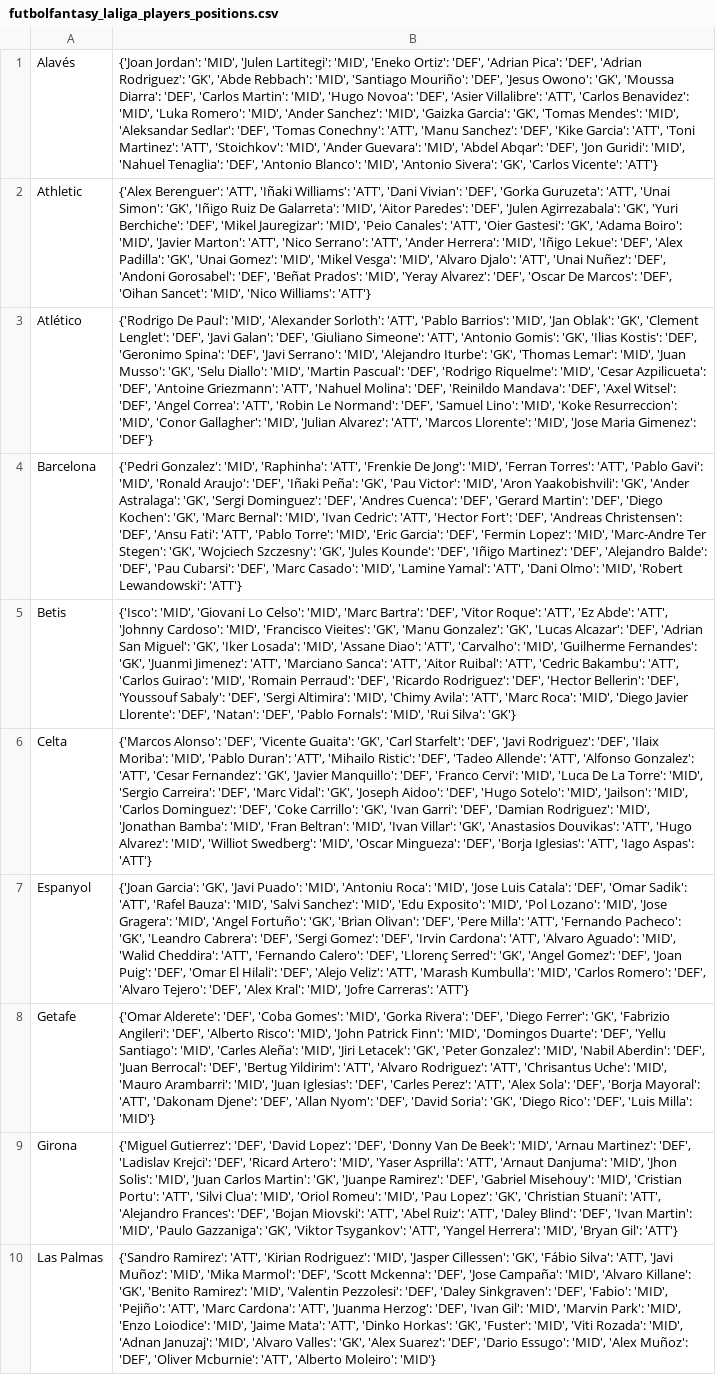
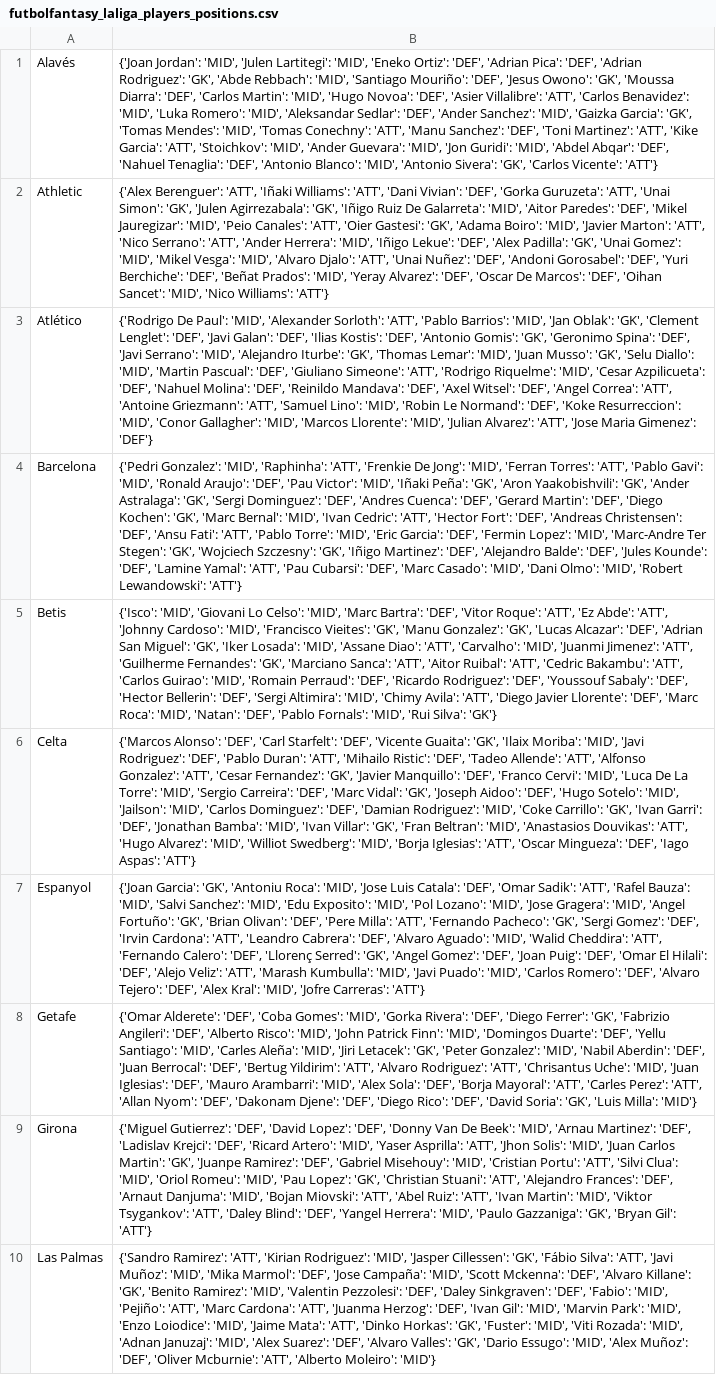
Before and after one commit to pabloroldan98/knapsack-football-formations, a CSV file: csv_files/futbolfantasy_laliga_players_positions.csv, drawn as a sheet; only a part is shown; the diff covers the shown part only; the diff names each change by its address in the sheet, - before the commit and + after, or states it on an @@ line.

```diff
--- a/csv_files/futbolfantasy_laliga_players_positions.csv
+++ b/csv_files/futbolfantasy_laliga_players_positions.csv
-B1: …Romero': 'MID', 'Ander Sanchez': 'MID', 'Gaizka Garcia': 'GK', 'Tomas Mendes': 'MID', 'Aleksandar Sedlar': 'DEF', 'Tomas Conechny': 'ATT', 'Manu Sanchez': 'DEF', 'Kike Garcia': 'ATT', 'Toni Martinez': 'ATT', 'Stoichkov': 'MID', 'Ander Guevara': 'MID', 'Abdel Abqar': 'DEF', 'Jon Guridi': 'MID', 'Nahuel Tenaglia':…
+B1: …Romero': 'MID', 'Aleksandar Sedlar': 'DEF', 'Ander Sanchez': 'MID', 'Gaizka Garcia': 'GK', 'Tomas Mendes': 'MID', 'Tomas Conechny': 'ATT', 'Manu Sanchez': 'DEF', 'Toni Martinez': 'ATT', 'Kike Garcia': 'ATT', 'Stoichkov': 'MID', 'Ander Guevara': 'MID', 'Jon Guridi': 'MID', 'Abdel Abqar': 'DEF', 'Nahuel Tenaglia':…
-B2: …Simon': 'GK', 'Iñigo Ruiz De Galarreta': 'MID', 'Aitor Paredes': 'DEF', 'Julen Agirrezabala': 'GK', 'Yuri Berchiche': 'DEF', 'Mikel Jauregizar': 'MID', 'Peio Canales': 'ATT', 'Oier Gastesi': 'GK', 'Adama Boiro': 'MID', 'Javier Marton': 'ATT', 'Nico Serrano': 'ATT', 'Ander Herrera': 'MID', 'Iñigo Lekue': 'DEF', 'Alex Padilla': 'GK', 'Unai Gomez': 'MID', 'Mikel Vesga': 'MID', 'Alvaro Djalo': 'ATT', 'Unai Nuñez': 'DEF', 'Andoni Gorosabel': 'DEF', 'Beñat…
+B2: …Simon': 'GK', 'Julen Agirrezabala': 'GK', 'Iñigo Ruiz De Galarreta': 'MID', 'Aitor Paredes': 'DEF', 'Mikel Jauregizar': 'MID', 'Peio Canales': 'ATT', 'Oier Gastesi': 'GK', 'Adama Boiro': 'MID', 'Javier Marton': 'ATT', 'Nico Serrano': 'ATT', 'Ander Herrera': 'MID', 'Iñigo Lekue': 'DEF', 'Alex Padilla': 'GK', 'Unai Gomez': 'MID', 'Mikel Vesga': 'MID', 'Alvaro Djalo': 'ATT', 'Unai Nuñez': 'DEF', 'Andoni Gorosabel': 'DEF', 'Yuri Berchiche': 'DEF', 'Beñat…
-B3: …Galan': 'DEF', 'Giuliano Simeone': 'ATT', 'Antonio Gomis': 'GK', 'Ilias Kostis': 'DEF', 'Geronimo Spina': 'DEF', 'Javi Serrano': 'MID', 'Alejandro Iturbe': 'GK', 'Thomas Lemar': 'MID', 'Juan Musso': 'GK', 'Selu Diallo': 'MID', 'Martin Pascual': 'DEF', 'Rodrigo Riquelme': 'MID', 'Cesar Azpilicueta': 'DEF', 'Antoine Griezmann': 'ATT', 'Nahuel Molina': 'DEF', 'Reinildo Mandava': 'DEF', 'Axel Witsel': 'DEF', 'Angel Correa': 'ATT', 'Robin Le Normand': 'DEF', 'Samuel Lino': 'MID', 'Koke Resurreccion': 'MID', 'Conor Gallagher': 'MID', 'Julian Alvarez': 'ATT', 'Marcos Llorente': 'MID', 'Jose Maria…
+B3: …Galan': 'DEF', 'Ilias Kostis': 'DEF', 'Antonio Gomis': 'GK', 'Geronimo Spina': 'DEF', 'Javi Serrano': 'MID', 'Alejandro Iturbe': 'GK', 'Thomas Lemar': 'MID', 'Juan Musso': 'GK', 'Selu Diallo': 'MID', 'Martin Pascual': 'DEF', 'Giuliano Simeone': 'ATT', 'Rodrigo Riquelme': 'MID', 'Cesar Azpilicueta': 'DEF', 'Nahuel Molina': 'DEF', 'Reinildo Mandava': 'DEF', 'Axel Witsel': 'DEF', 'Angel Correa': 'ATT', 'Antoine Griezmann': 'ATT', 'Samuel Lino': 'MID', 'Robin Le Normand': 'DEF', 'Koke Resurreccion': 'MID', 'Conor Gallagher': 'MID', 'Marcos Llorente': 'MID', 'Julian Alvarez': 'ATT', 'Jose Maria…
-B4: …Araujo': 'DEF', 'Iñaki Peña': 'GK', 'Pau Victor': 'MID', 'Aron Yaakobishvili': 'GK', 'Ander Astralaga': 'GK', 'Sergi Dominguez': 'DEF', 'Andres Cuenca': 'DEF', 'Gerard Martin': 'DEF', 'Diego Kochen': 'GK', 'Marc Bernal': 'MID', 'Ivan Cedric': 'ATT', 'Hector Fort': 'DEF', 'Andreas Christensen': 'DEF', 'Ansu Fati': 'ATT', 'Pablo Torre': 'MID', 'Eric Garcia': 'DEF', 'Fermin Lopez': 'MID', 'Marc-Andre Ter Stegen': 'GK', 'Wojciech Szczesny': 'GK', 'Jules Kounde': 'DEF', 'Iñigo Martinez': 'DEF', 'Alejandro Balde': 'DEF', 'Pau Cubarsi': 'DEF', 'Marc Casado': 'MID', 'Lamine Yamal': 'ATT', 'Dani Olmo':…
+B4: …Araujo': 'DEF', 'Pau Victor': 'MID', 'Iñaki Peña': 'GK', 'Aron Yaakobishvili': 'GK', 'Ander Astralaga': 'GK', 'Sergi Dominguez': 'DEF', 'Andres Cuenca': 'DEF', 'Gerard Martin': 'DEF', 'Diego Kochen': 'GK', 'Marc Bernal': 'MID', 'Ivan Cedric': 'ATT', 'Hector Fort': 'DEF', 'Andreas Christensen': 'DEF', 'Ansu Fati': 'ATT', 'Pablo Torre': 'MID', 'Eric Garcia': 'DEF', 'Fermin Lopez': 'MID', 'Marc-Andre Ter Stegen': 'GK', 'Wojciech Szczesny': 'GK', 'Iñigo Martinez': 'DEF', 'Alejandro Balde': 'DEF', 'Jules Kounde': 'DEF', 'Lamine Yamal': 'ATT', 'Pau Cubarsi': 'DEF', 'Marc Casado': 'MID', 'Dani Olmo':…
-B5: …'Carvalho': 'MID', 'Guilherme Fernandes': 'GK', 'Juanmi Jimenez': 'ATT', 'Marciano Sanca': 'ATT', 'Aitor Ruibal': 'ATT', 'Cedric Bakambu': 'ATT', 'Carlos Guirao': 'MID', 'Romain Perraud': 'DEF', 'Ricardo Rodriguez': 'DEF', 'Hector Bellerin': 'DEF', 'Youssouf Sabaly': 'DEF', 'Sergi Altimira': 'MID', 'Chimy Avila': 'ATT', 'Marc Roca': 'MID', 'Diego Javier Llorente': 'DEF', 'Natan': 'DEF',…
+B5: …'Carvalho': 'MID', 'Juanmi Jimenez': 'ATT', 'Guilherme Fernandes': 'GK', 'Marciano Sanca': 'ATT', 'Aitor Ruibal': 'ATT', 'Cedric Bakambu': 'ATT', 'Carlos Guirao': 'MID', 'Romain Perraud': 'DEF', 'Ricardo Rodriguez': 'DEF', 'Youssouf Sabaly': 'DEF', 'Hector Bellerin': 'DEF', 'Sergi Altimira': 'MID', 'Chimy Avila': 'ATT', 'Diego Javier Llorente': 'DEF', 'Marc Roca': 'MID', 'Natan': 'DEF',…
-B6: …Alonso': 'DEF', 'Vicente Guaita': 'GK', 'Carl Starfelt': 'DEF', 'Javi Rodriguez': 'DEF', 'Ilaix Moriba': 'MID', 'Pablo Duran': 'ATT', 'Mihailo Ristic': 'DEF', 'Tadeo Allende': 'ATT', 'Alfonso Gonzalez': 'ATT', 'Cesar Fernandez': 'GK', 'Javier Manquillo': 'DEF', 'Franco Cervi': 'MID', 'Luca De La Torre': 'MID', 'Sergio Carreira': 'DEF', 'Marc Vidal': 'GK', 'Joseph Aidoo': 'DEF', 'Hugo Sotelo': 'MID', 'Jailson': 'MID', 'Carlos Dominguez': 'DEF', 'Coke Carrillo': 'GK', 'Ivan Garri': 'DEF', 'Damian Rodriguez': 'MID', 'Jonathan Bamba': 'MID', 'Fran Beltran': 'MID', 'Ivan Villar': 'GK', 'Anastasios Douvikas': 'ATT', 'Hugo Alvarez': 'MID', 'Williot Swedberg': 'MID', 'Oscar Mingueza': 'DEF', 'Borja Iglesias': 'ATT', 'Iago Aspas':…
+B6: …Alonso': 'DEF', 'Carl Starfelt': 'DEF', 'Vicente Guaita': 'GK', 'Ilaix Moriba': 'MID', 'Javi Rodriguez': 'DEF', 'Pablo Duran': 'ATT', 'Mihailo Ristic': 'DEF', 'Tadeo Allende': 'ATT', 'Alfonso Gonzalez': 'ATT', 'Cesar Fernandez': 'GK', 'Javier Manquillo': 'DEF', 'Franco Cervi': 'MID', 'Luca De La Torre': 'MID', 'Sergio Carreira': 'DEF', 'Marc Vidal': 'GK', 'Joseph Aidoo': 'DEF', 'Hugo Sotelo': 'MID', 'Jailson': 'MID', 'Carlos Dominguez': 'DEF', 'Damian Rodriguez': 'MID', 'Coke Carrillo': 'GK', 'Ivan Garri': 'DEF', 'Jonathan Bamba': 'MID', 'Ivan Villar': 'GK', 'Fran Beltran': 'MID', 'Anastasios Douvikas': 'ATT', 'Hugo Alvarez': 'MID', 'Williot Swedberg': 'MID', 'Borja Iglesias': 'ATT', 'Oscar Mingueza': 'DEF', 'Iago Aspas':…
-B7: …Garcia': 'GK', 'Javi Puado': 'MID', 'Antoniu Roca': 'MID', 'Jose Luis Catala': 'DEF', 'Omar Sadik': 'ATT', 'Rafel Bauza': 'MID', 'Salvi Sanchez': 'MID', 'Edu Exposito': 'MID', 'Pol Lozano': 'MID', 'Jose Gragera': 'MID', 'Angel Fortuño': 'GK', 'Brian Olivan': 'DEF', 'Pere Milla': 'ATT', 'Fernando Pacheco': 'GK', 'Leandro Cabrera': 'DEF', 'Sergi Gomez': 'DEF', 'Irvin Cardona': 'ATT', 'Alvaro Aguado': 'MID', 'Walid Cheddira': 'ATT', 'Fernando Calero': 'DEF', 'Llorenç Serred': 'GK', 'Angel Gomez': 'DEF', 'Joan Puig': 'DEF', 'Omar El Hilali': 'DEF', 'Alejo Veliz': 'ATT', 'Marash Kumbulla': 'MID', 'Carlos…
+B7: …Garcia': 'GK', 'Antoniu Roca': 'MID', 'Jose Luis Catala': 'DEF', 'Omar Sadik': 'ATT', 'Rafel Bauza': 'MID', 'Salvi Sanchez': 'MID', 'Edu Exposito': 'MID', 'Pol Lozano': 'MID', 'Jose Gragera': 'MID', 'Angel Fortuño': 'GK', 'Brian Olivan': 'DEF', 'Pere Milla': 'ATT', 'Fernando Pacheco': 'GK', 'Sergi Gomez': 'DEF', 'Irvin Cardona': 'ATT', 'Leandro Cabrera': 'DEF', 'Alvaro Aguado': 'MID', 'Walid Cheddira': 'ATT', 'Fernando Calero': 'DEF', 'Llorenç Serred': 'GK', 'Angel Gomez': 'DEF', 'Joan Puig': 'DEF', 'Omar El Hilali': 'DEF', 'Alejo Veliz': 'ATT', 'Marash Kumbulla': 'MID', 'Javi Puado': 'MID', 'Carlos…
-B8: …Uche': 'MID', 'Mauro Arambarri': 'MID', 'Juan Iglesias': 'DEF', 'Carles Perez': 'ATT', 'Alex Sola': 'DEF', 'Borja Mayoral': 'ATT', 'Dakonam Djene': 'DEF', 'Allan Nyom': 'DEF', 'David Soria': 'GK', 'Diego Rico': 'DEF', 'Luis Milla':…
+B8: …Uche': 'MID', 'Juan Iglesias': 'DEF', 'Mauro Arambarri': 'MID', 'Alex Sola': 'DEF', 'Borja Mayoral': 'ATT', 'Carles Perez': 'ATT', 'Allan Nyom': 'DEF', 'Dakonam Djene': 'DEF', 'Diego Rico': 'DEF', 'David Soria': 'GK', 'Luis Milla':…
-B9: …Asprilla': 'ATT', 'Arnaut Danjuma': 'MID', 'Jhon Solis': 'MID', 'Juan Carlos Martin': 'GK', 'Juanpe Ramirez': 'DEF', 'Gabriel Misehouy': 'MID', 'Cristian Portu': 'ATT', 'Silvi Clua': 'MID', 'Oriol Romeu': 'MID', 'Pau Lopez': 'GK', 'Christian Stuani': 'ATT', 'Alejandro Frances': 'DEF', 'Bojan Miovski': 'ATT', 'Abel Ruiz': 'ATT', 'Daley Blind': 'DEF', 'Ivan Martin': 'MID', 'Paulo Gazzaniga': 'GK', 'Viktor Tsygankov': 'ATT', 'Yangel Herrera': 'MID', 'Bryan Gil':…
+B9: …Asprilla': 'ATT', 'Jhon Solis': 'MID', 'Juan Carlos Martin': 'GK', 'Juanpe Ramirez': 'DEF', 'Gabriel Misehouy': 'MID', 'Cristian Portu': 'ATT', 'Silvi Clua': 'MID', 'Oriol Romeu': 'MID', 'Pau Lopez': 'GK', 'Christian Stuani': 'ATT', 'Alejandro Frances': 'DEF', 'Arnaut Danjuma': 'MID', 'Bojan Miovski': 'ATT', 'Abel Ruiz': 'ATT', 'Ivan Martin': 'MID', 'Viktor Tsygankov': 'ATT', 'Daley Blind': 'DEF', 'Yangel Herrera': 'MID', 'Paulo Gazzaniga': 'GK', 'Bryan Gil':…
-B10: …Marmol': 'DEF', 'Scott Mckenna': 'DEF', 'Jose Campaña': 'MID', 'Alvaro Killane': 'GK', 'Benito Ramirez': 'MID', 'Valentin Pezzolesi': 'DEF', 'Daley Sinkgraven': 'DEF', 'Fabio': 'MID', 'Pejiño': 'ATT', 'Marc Cardona': 'ATT', 'Juanma Herzog': 'DEF', 'Ivan Gil': 'MID', 'Marvin Park': 'MID', 'Enzo Loiodice': 'MID', 'Jaime Mata': 'ATT', 'Dinko Horkas': 'GK', 'Fuster': 'MID', 'Viti Rozada': 'MID', 'Adnan Januzaj': 'MID', 'Alvaro Valles': 'GK', 'Alex Suarez': 'DEF', 'Dario Essugo':…
+B10: …Marmol': 'DEF', 'Jose Campaña': 'MID', 'Scott Mckenna': 'DEF', 'Alvaro Killane': 'GK', 'Benito Ramirez': 'MID', 'Valentin Pezzolesi': 'DEF', 'Daley Sinkgraven': 'DEF', 'Fabio': 'MID', 'Pejiño': 'ATT', 'Marc Cardona': 'ATT', 'Juanma Herzog': 'DEF', 'Ivan Gil': 'MID', 'Marvin Park': 'MID', 'Enzo Loiodice': 'MID', 'Jaime Mata': 'ATT', 'Dinko Horkas': 'GK', 'Fuster': 'MID', 'Viti Rozada': 'MID', 'Adnan Januzaj': 'MID', 'Alex Suarez': 'DEF', 'Alvaro Valles': 'GK', 'Dario Essugo':…
```
Also changed, not shown: 9 edited cells elsewhere in this file, csv_files/futbolfantasy_laliga_players_forms.csv, csv_files/futbolfantasy_laliga_players_price_trends.csv, 9 other files.
